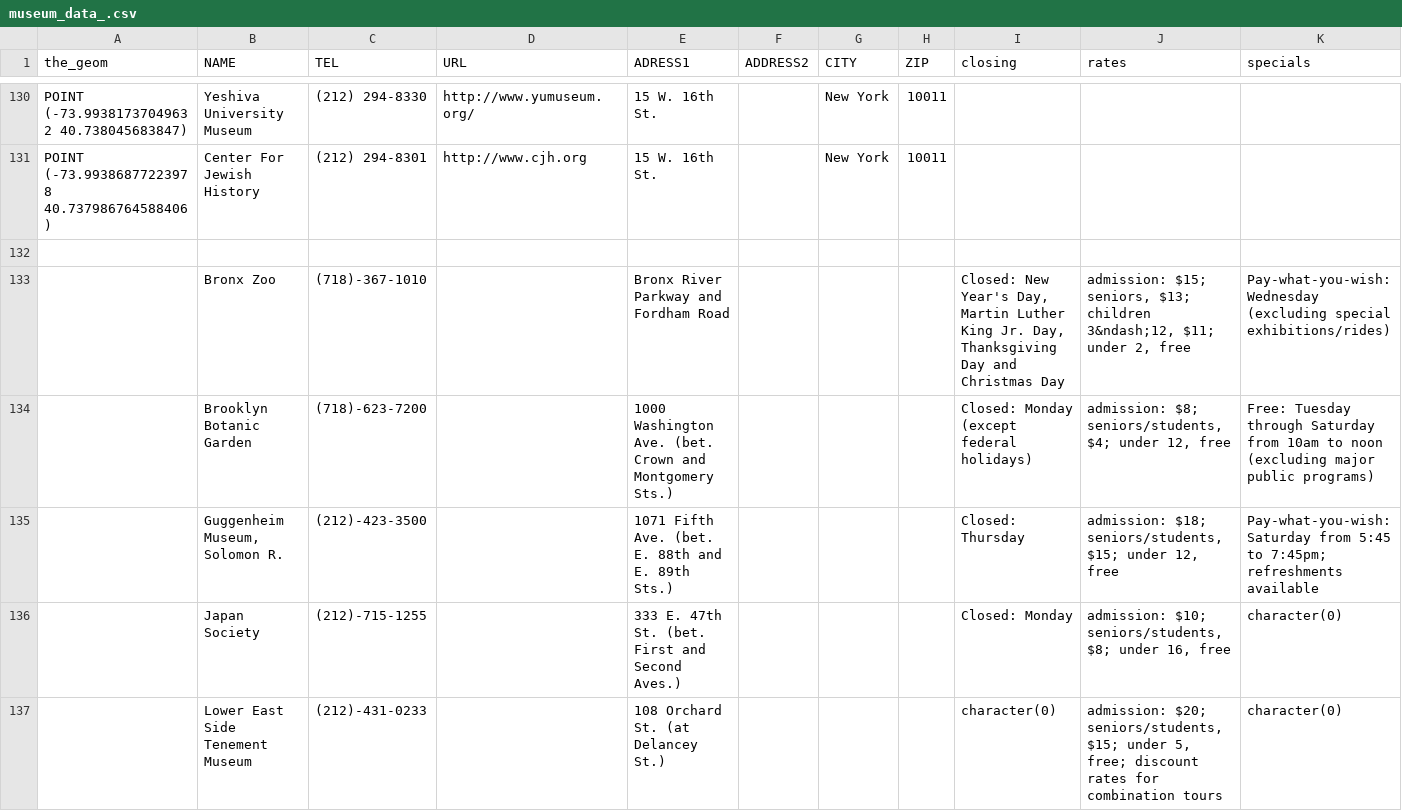
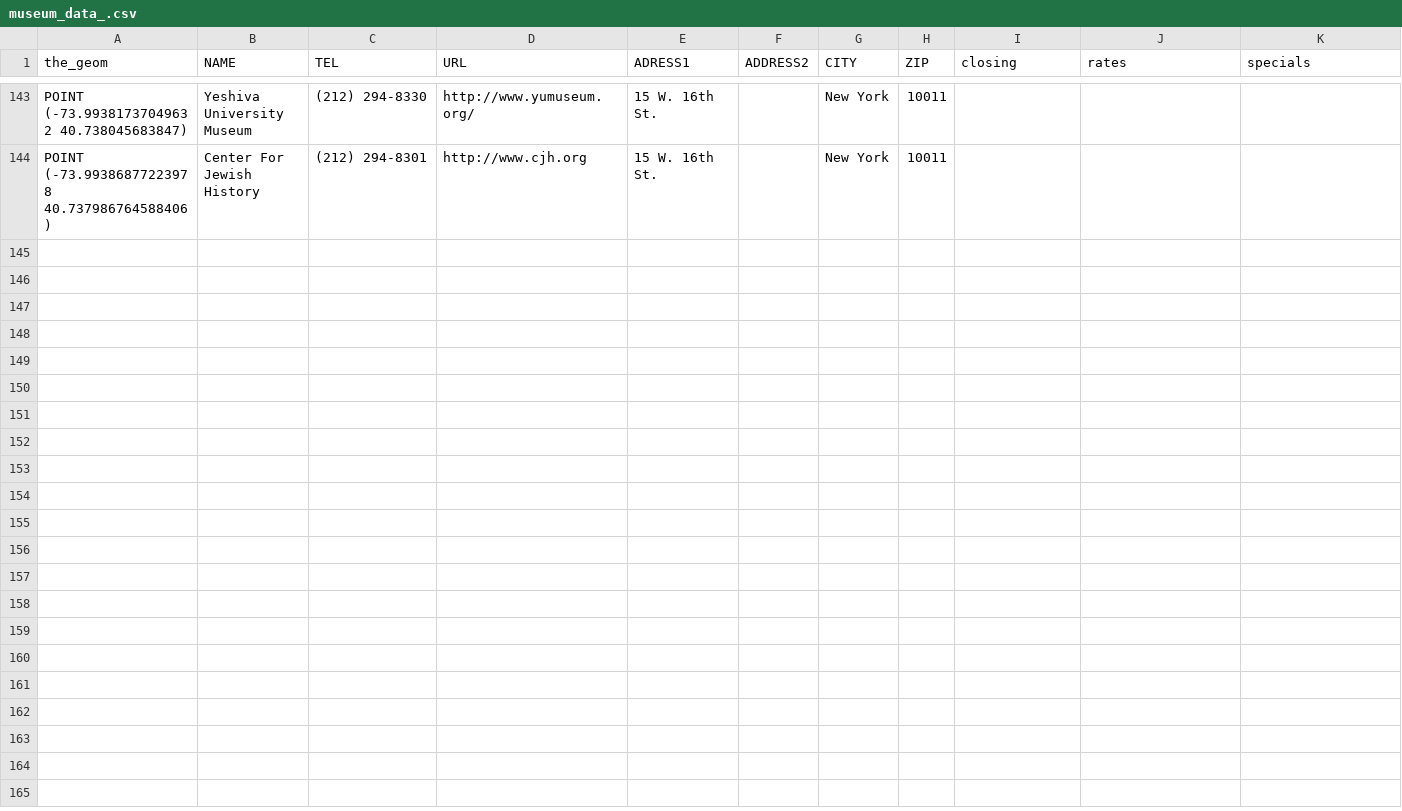
Before and after one commit to TZstatsADS/Spr2016-Proj2-Grp1, a CSV file: data/Event_Data_CSV/museum_data_.csv, drawn as a sheet; only a part is shown, gaps mark what is left out; the diff covers the shown part only.

Commit message:
museum

```diff
--- a/data/Event_Data_CSV/museum_data_.csv
+++ b/data/Event_Data_CSV/museum_data_.csv
@@ -131,7 +144 @@ POINT (-73.99381737049632 40.738045683847),Yeshiva University Museum,(212) 294-8
 POINT (-73.99386877223978 40.737986764588406),Center For Jewish History,(212) 294-8301,http://www.cjh.org,15 W. 16th St.,,New York,10011,,,
-,,,,,,,,,,
-,Bronx Zoo,(718)-367-1010,,Bronx River Parkway and Fordham Road,,,,"Closed: New Year's Day, Martin Luther King Jr. Day, Thanksgiving Day and Christmas Day","admission: $15; seniors, $13; children 3&ndash;12, $11; under 2, free",Pay-what-you-wish: Wednesday (excluding special exhibitions/rides)
-,Brooklyn Botanic Garden,(718)-623-7200,,1000 Washington Ave. (bet. Crown and Montgomery Sts.),,,,Closed: Monday (except federal holidays),"admission: $8; seniors/students, $4; under 12, free",Free: Tuesday through Saturday from 10am to noon (excluding major public programs)
-,"Guggenheim Museum, Solomon R.",(212)-423-3500,,1071 Fifth Ave. (bet. E. 88th and E. 89th Sts.),,,,Closed: Thursday,"admission: $18; seniors/students, $15; under 12, free",Pay-what-you-wish: Saturday from 5:45 to 7:45pm; refreshments available
-,Japan Society,(212)-715-1255,,333 E. 47th St. (bet. First and Second Aves.),,,,Closed: Monday,"admission: $10; seniors/students, $8; under 16, free",character(0)
-,Lower East Side Tenement Museum,(212)-431-0233,,108 Orchard St. (at Delancey St.),,,,character(0),"admission: $20; seniors/students, $15; under 5, free; discount rates for combination tours",character(0)
```
Also changed, not shown: 13 added rows, 5 removed rows, 2 moved rows and 5 edited cells elsewhere in this file.
